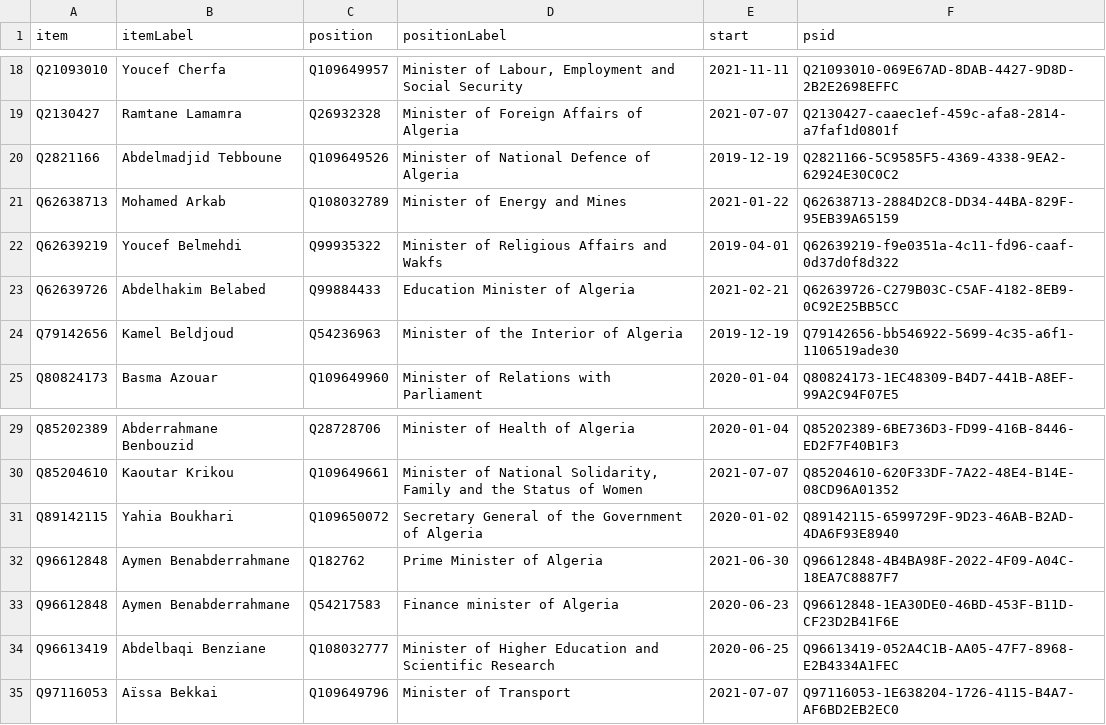
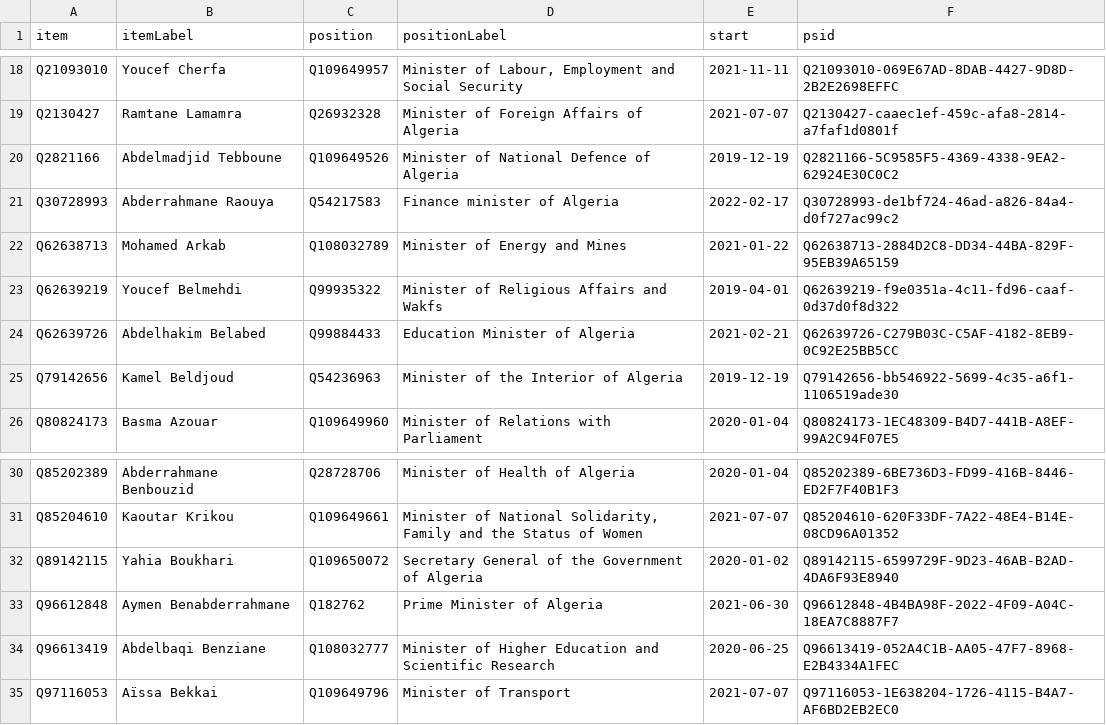
Before and after one commit to every-politician-scrapers/algeria-cabinet, a CSV file: wikidata/results/current-cabinet.csv, drawn as a sheet; only a part is shown, gaps mark what is left out; removed rows and columns are numbered as before the commit, all else as after; the diff names each change by its address in the sheet, - before the commit and + after, or states it on an @@ line.

Commit message:
Run SPARQL queries

```diff
--- a/wikidata/results/current-cabinet.csv
+++ b/wikidata/results/current-cabinet.csv
+row 21: Q30728993 | Abderrahmane Raouya | Q54217583 | Finance minister of Algeria | 2022-02-17 | Q30728993-de1bf724-46ad-a826-84a4-d0f727ac99c2
-row 33: Q96612848 | Aymen Benabderrahmane | Q54217583 | Finance minister of Algeria | 2020-06-23 | Q96612848-1EA30DE0-46BD-453F-B11D-CF23D2B41F6E
```
